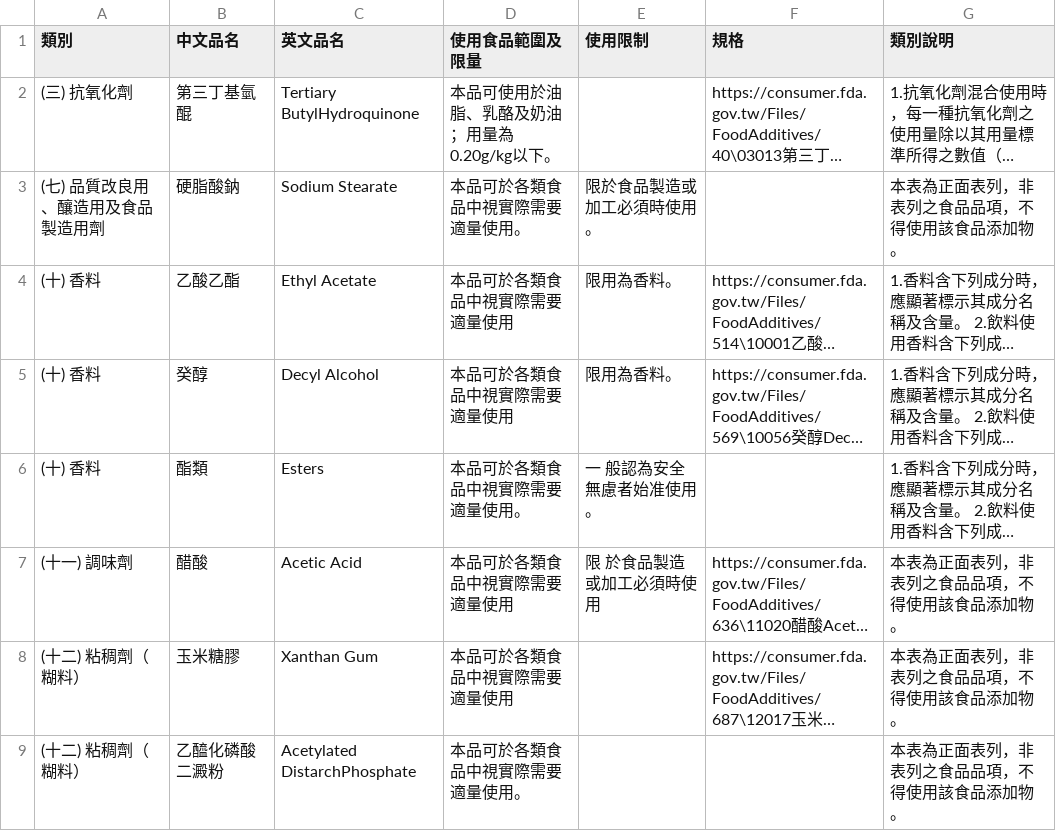
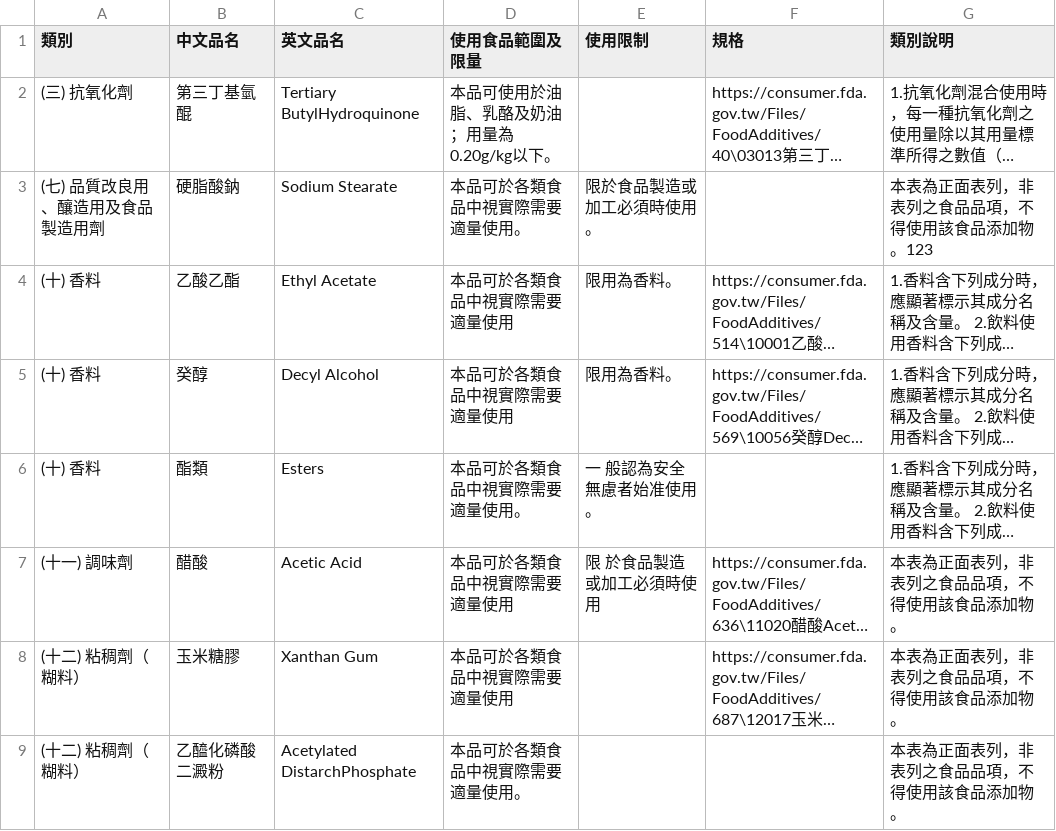
Before and after one commit to C501Mallard/Project, a CSV file: Files/FA61.csv, drawn as a sheet; only a part is shown; long unchanged cells end in …; the diff names each change by its address in the sheet, - before the commit and + after, or states it on an @@ line.

```diff
--- a/Files/FA61.csv
+++ b/Files/FA61.csv
-G3 (類別說明): 本表為正面表列，非表列之食品品項，不得使用該食品添加物。
+G3 (類別說明): 本表為正面表列，非表列之食品品項，不得使用該食品添加物。123
```
Also changed, not shown: FileSet/61_2食品添加物使用範圍及限量暨規格標準資料集.csv, 4 other files.
